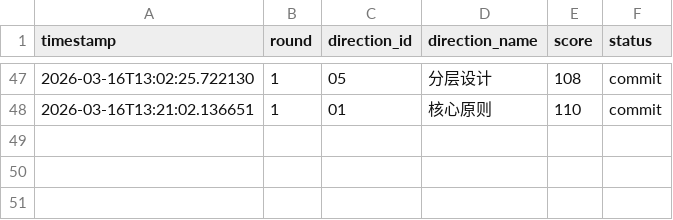
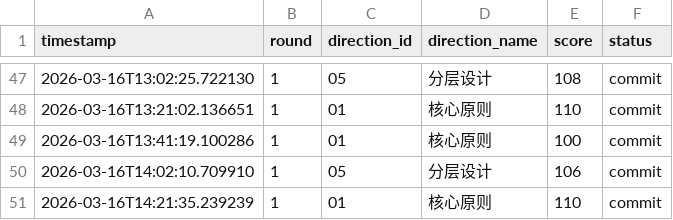
Before and after one commit to YakuzaRyo/RustStateSpaceResearch, a CSV file: logs/research_log.csv, drawn as a sheet; only a part is shown, gaps mark what is left out.

Commit message:
研究方向 01: 核心原则 得分 110

```diff
--- a/logs/research_log.csv
+++ b/logs/research_log.csv
@@ -48 +48,4 @@ timestamp,round,direction_id,direction_name,score,status
 2026-03-16T13:21:02.136651,1,01,核心原则,110,commit
+2026-03-16T13:41:19.100286,1,01,核心原则,100,commit
+2026-03-16T14:02:10.709910,1,05,分层设计,106,commit
+2026-03-16T14:21:35.239239,1,01,核心原则,110,commit
```
Also changed, not shown: 3 other files.
